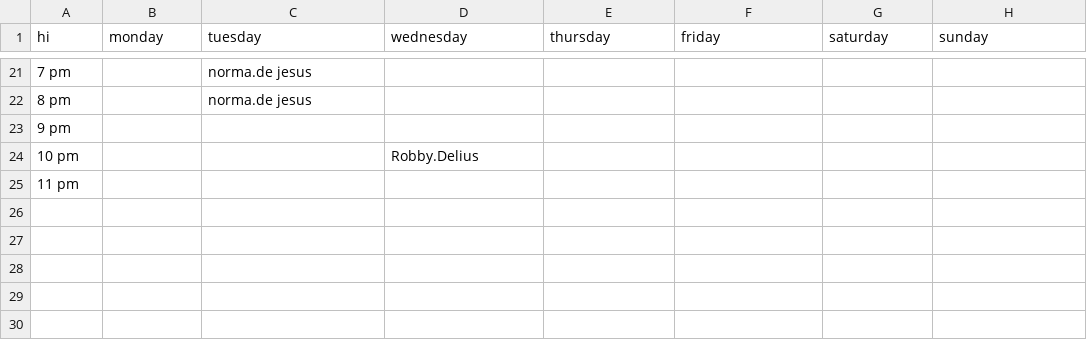
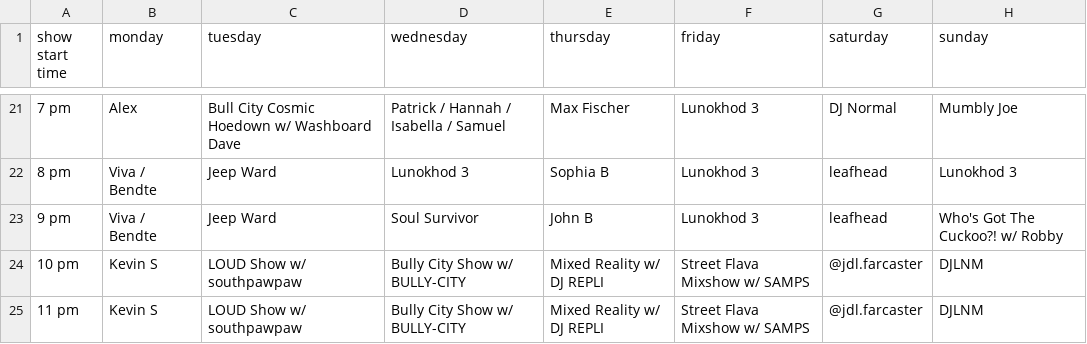
Before and after one commit to landmarco/wxdnew, a CSV file: public/uploads/schedule.csv, drawn as a sheet; only a part is shown, gaps mark what is left out; the diff covers the shown part only; the diff names each change by its address in the sheet, - before the commit and + after, or states it on an @@ line.

Commit message:
added otto hours to show sched

```diff
--- a/public/uploads/schedule.csv
+++ b/public/uploads/schedule.csv
-A1: hi
+A1: show start time
-B21 (monday): (empty)
+B21 (monday): Alex
-C21 (tuesday): norma.de jesus
+C21 (tuesday): Bull City Cosmic Hoedown w/ Washboard Dave
-D21 (wednesday): (empty)
+D21 (wednesday): Patrick / Hannah / Isabella / Samuel
-E21 (thursday): (empty)
+E21 (thursday): Max Fischer
-F21:F23 (friday): (empty)
+F21:F23 (friday): Lunokhod 3
-G21 (saturday): (empty)
+G21 (saturday): DJ Normal
-H21 (sunday): (empty)
+H21 (sunday): Mumbly Joe
-B22:B23 (monday): (empty)
+B22:B23 (monday): Viva / Bendte
-C22 (tuesday): norma.de jesus
+C22 (tuesday): Jeep Ward
-D22 (wednesday): (empty)
+D22 (wednesday): Lunokhod 3
-E22 (thursday): (empty)
+E22 (thursday): Sophia B
-G22:G23 (saturday): (empty)
+G22:G23 (saturday): leafhead
-H22 (sunday): (empty)
+H22 (sunday): Lunokhod 3
-C23 (tuesday): (empty)
+C23 (tuesday): Jeep Ward
-D23 (wednesday): (empty)
+D23 (wednesday): Soul Survivor
-E23 (thursday): (empty)
+E23 (thursday): John B
-H23 (sunday): (empty)
+H23 (sunday): Who's Got The Cuckoo?! w/ Robby
-B24:B25 (monday): (empty)
+B24:B25 (monday): Kevin S
-C24:C25 (tuesday): (empty)
+C24:C25 (tuesday): LOUD Show w/ southpawpaw
-D24 (wednesday): Robby.Delius
+D24 (wednesday): Bully City Show w/ BULLY-CITY
-E24:E25 (thursday): (empty)
+E24:E25 (thursday): Mixed Reality w/ DJ REPLI
-F24:F25 (friday): (empty)
+F24:F25 (friday): Street Flava Mixshow w/ SAMPS
-G24:G25 (saturday): (empty)
+G24:G25 (saturday): @jdl.farcaster
-H24:H25 (sunday): (empty)
+H24:H25 (sunday): DJLNM
-D25 (wednesday): (empty)
+D25 (wednesday): Bully City Show w/ BULLY-CITY
```
Also changed, not shown: 133 edited cells elsewhere in this file.
